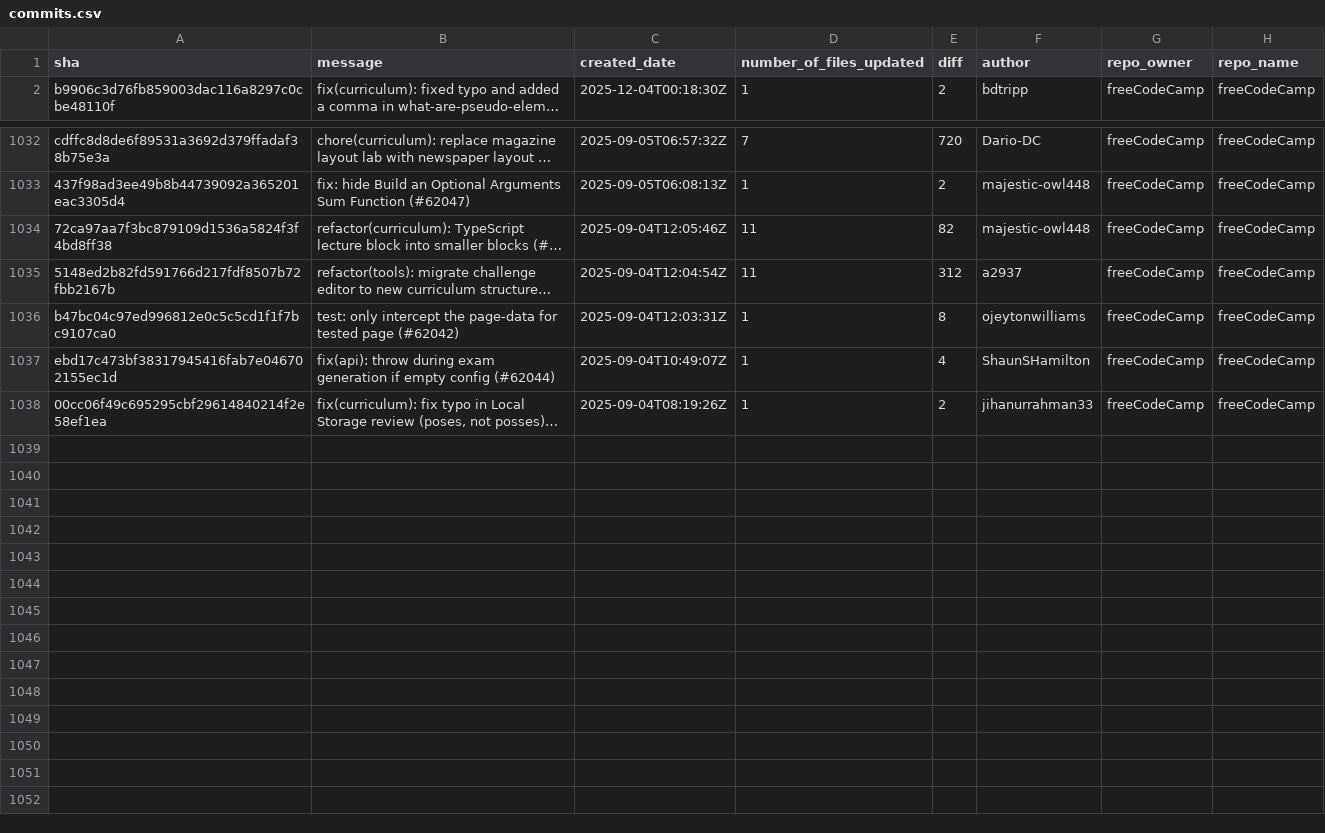
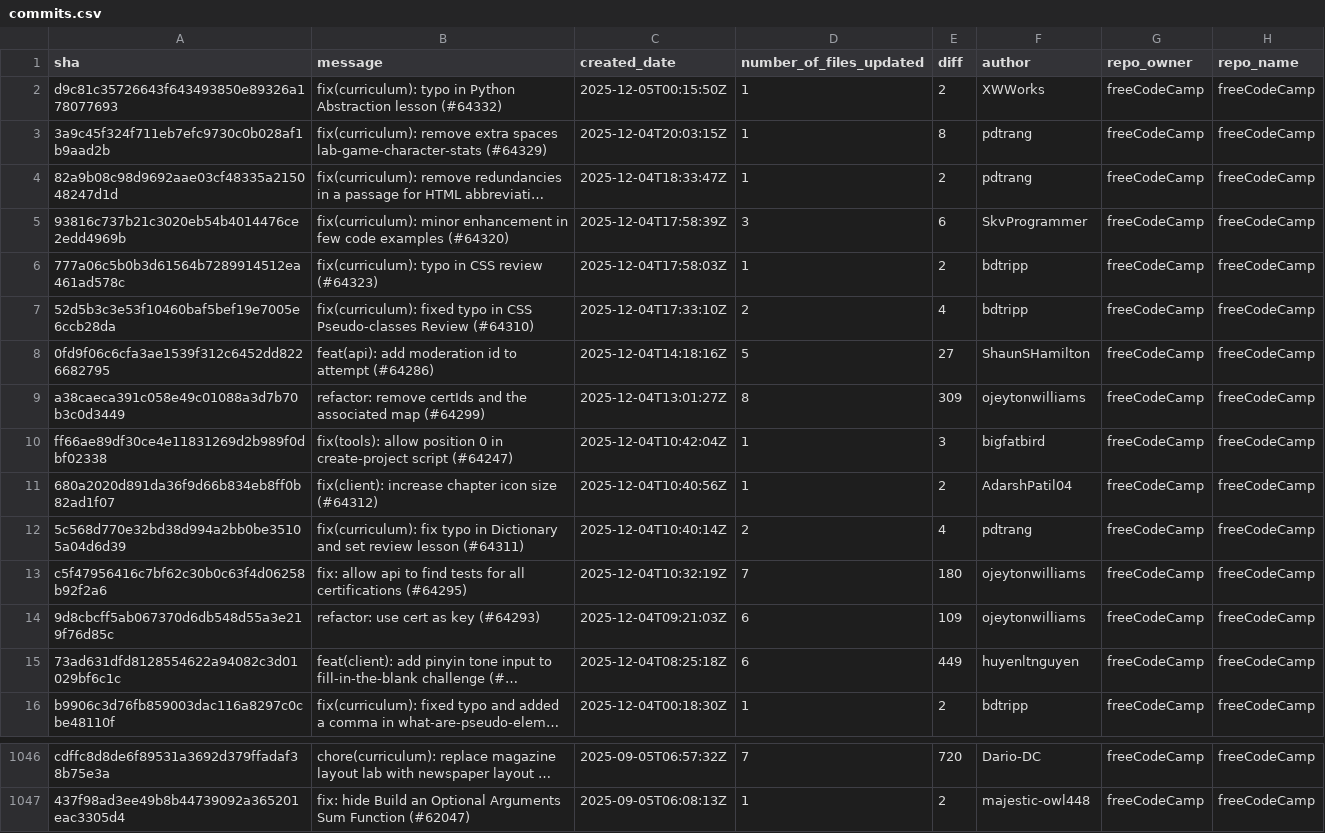
Before and after one commit to longporo/repodata, a CSV file: commits.csv, drawn as a sheet; only a part is shown, gaps mark what is left out.

```diff
--- a/commits.csv
+++ b/commits.csv
@@ -1,2 +1,16 @@
 sha,message,created_date,number_of_files_updated,diff,author,repo_owner,repo_name
+d9c81c35726643f643493850e89326a178077693,fix(curriculum): typo in Python Abstraction lesson (#64332),2025-12-05T00:15:50Z,1,2,XWWorks,freeCodeCamp,freeCodeCamp
+3a9c45f324f711eb7efc9730c0b028af1b9aad2b,fix(curriculum): remove extra spaces lab-game-character-stats (#64329),2025-12-04T20:03:15Z,1,8,pdtrang,freeCodeCamp,freeCodeCamp
+82a9b08c98d9692aae03cf48335a215048247d1d,fix(curriculum): remove redundancies in a passage for HTML abbreviati…,2025-12-04T18:33:47Z,1,2,pdtrang,freeCodeCamp,freeCodeCamp
+93816c737b21c3020eb54b4014476ce2edd4969b,fix(curriculum): minor enhancement in few code examples (#64320),2025-12-04T17:58:39Z,3,6,SkvProgrammer,freeCodeCamp,freeCodeCamp
+777a06c5b0b3d61564b7289914512ea461ad578c,fix(curriculum): typo in CSS review (#64323),2025-12-04T17:58:03Z,1,2,bdtripp,freeCodeCamp,freeCodeCamp
+52d5b3c3e53f10460baf5bef19e7005e6ccb28da,fix(curriculum): fixed typo in CSS Pseudo-classes Review (#64310),2025-12-04T17:33:10Z,2,4,bdtripp,freeCodeCamp,freeCodeCamp
+0fd9f06c6cfa3ae1539f312c6452dd8226682795,feat(api): add moderation id to attempt (#64286),2025-12-04T14:18:16Z,5,27,ShaunSHamilton,freeCodeCamp,freeCodeCamp
+a38caeca391c058e49c01088a3d7b70b3c0d3449,refactor: remove certIds and the associated map (#64299),2025-12-04T13:01:27Z,8,309,ojeytonwilliams,freeCodeCamp,freeCodeCamp
+ff66ae89df30ce4e11831269d2b989f0dbf02338,fix(tools): allow position 0 in create-project script (#64247),2025-12-04T10:42:04Z,1,3,bigfatbird,freeCodeCamp,freeCodeCamp
+680a2020d891da36f9d66b834eb8ff0b82ad1f07,fix(client): increase chapter icon size (#64312),2025-12-04T10:40:56Z,1,2,AdarshPatil04,freeCodeCamp,freeCodeCamp
+5c568d770e32bd38d994a2bb0be35105a04d6d39,fix(curriculum): fix typo in Dictionary and set review lesson (#64311),2025-12-04T10:40:14Z,2,4,pdtrang,freeCodeCamp,freeCodeCamp
+c5f47956416c7bf62c30b0c63f4d06258b92f2a6,fix: allow api to find tests for all certifications (#64295),2025-12-04T10:32:19Z,7,180,ojeytonwilliams,freeCodeCamp,freeCodeCamp
+9d8cbcff5ab067370d6db548d55a3e219f76d85c,refactor: use cert as key (#64293),2025-12-04T09:21:03Z,6,109,ojeytonwilliams,freeCodeCamp,freeCodeCamp
+73ad631dfd8128554622a94082c3d01029bf6c1c,feat(client): add pinyin tone input to fill-in-the-blank challenge (#…,2025-12-04T08:25:18Z,6,449,huyenltnguyen,freeCodeCamp,freeCodeCamp
 b9906c3d76fb859003dac116a8297c0cbe48110f,fix(curriculum): fixed typo and added a comma in what-are-pseudo-elem…,2025-12-04T00:18:30Z,1,2,bdtripp,freeCodeCamp,freeCodeCamp
@@ -1033,6 +1047 @@ cdffc8d8de6f89531a3692d379ffadaf38b75e3a,chore(curriculum): replace magazine lay
 437f98ad3ee49b8b44739092a365201eac3305d4,fix: hide Build an Optional Arguments Sum Function (#62047),2025-09-05T06:08:13Z,1,2,majestic-owl448,freeCodeCamp,freeCodeCamp
-72ca97aa7f3bc879109d1536a5824f3f4bd8ff38,refactor(curriculum): TypeScript lecture block into smaller blocks (#…,2025-09-04T12:05:46Z,11,82,majestic-owl448,freeCodeCamp,freeCodeCamp
-5148ed2b82fd591766d217fdf8507b72fbb2167b,refactor(tools): migrate challenge editor to new curriculum structure…,2025-09-04T12:04:54Z,11,312,a2937,freeCodeCamp,freeCodeCamp
-b47bc04c97ed996812e0c5c5cd1f1f7bc9107ca0,test: only intercept the page-data for tested page (#62042),2025-09-04T12:03:31Z,1,8,ojeytonwilliams,freeCodeCamp,freeCodeCamp
-ebd17c473bf38317945416fab7e046702155ec1d,fix(api): throw during exam generation if empty config (#62044),2025-09-04T10:49:07Z,1,4,ShaunSHamilton,freeCodeCamp,freeCodeCamp
-00cc06f49c695295cbf29614840214f2e58ef1ea,"fix(curriculum): fix typo in Local Storage review (poses, not posses)…",2025-09-04T08:19:26Z,1,2,jihanurrahman33,freeCodeCamp,freeCodeCamp
```
